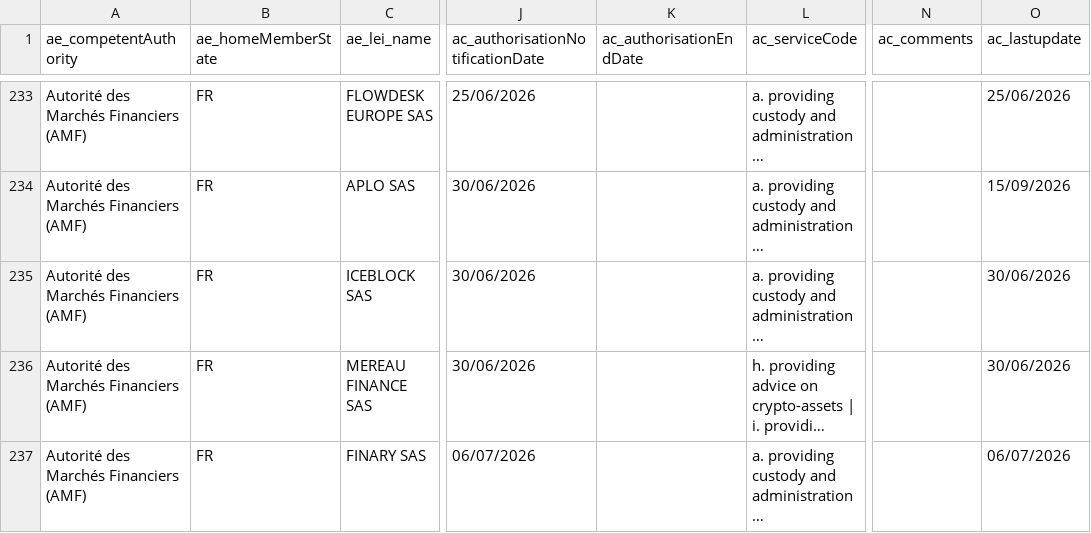
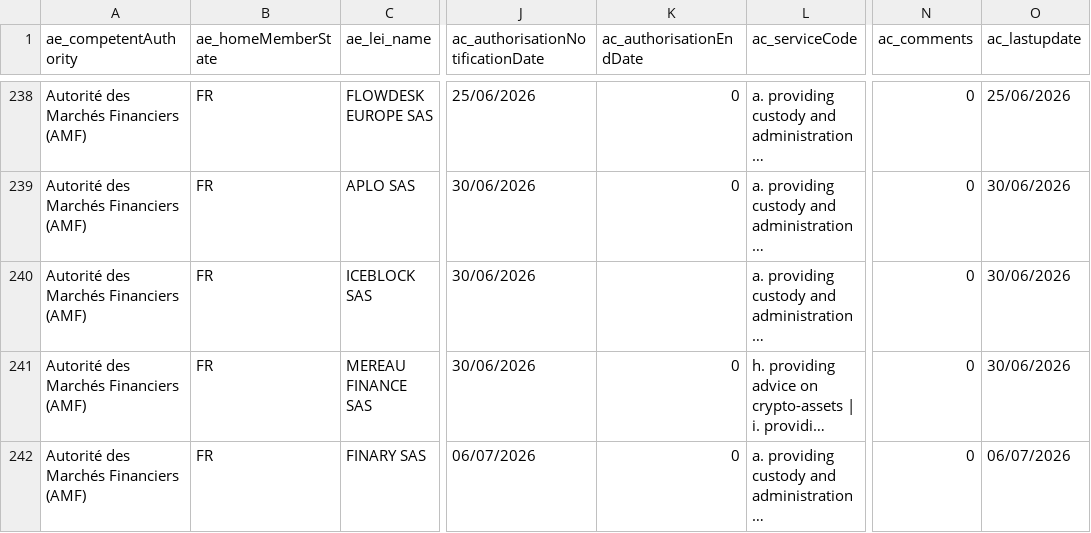
Before and after one commit to CASP-Tracker/mica-register-data, a CSV file: source/CASPS.csv, drawn as a sheet; only a part is shown, gaps mark what is left out; long unchanged cells end in …; addresses are those after the commit; the diff covers the shown part only; the diff names each change by its address in the sheet, - before the commit and + after, or states it on an @@ line.

```diff
--- a/source/CASPS.csv
+++ b/source/CASPS.csv
-K238:K239 (ac_authorisationEndDate): (empty)
+K238:K239 (ac_authorisationEndDate): 0
-N238:N242 (ac_comments): (empty)
+N238:N242 (ac_comments): 0
-O239 (ac_lastupdate): 15/09/2026
+O239 (ac_lastupdate): 30/06/2026
-K241:K242 (ac_authorisationEndDate): (empty)
+K241:K242 (ac_authorisationEndDate): 0
```
Also changed, not shown: 5 added rows and 100 edited cells elsewhere in this file, source/NCASP.csv, 4 other files.
